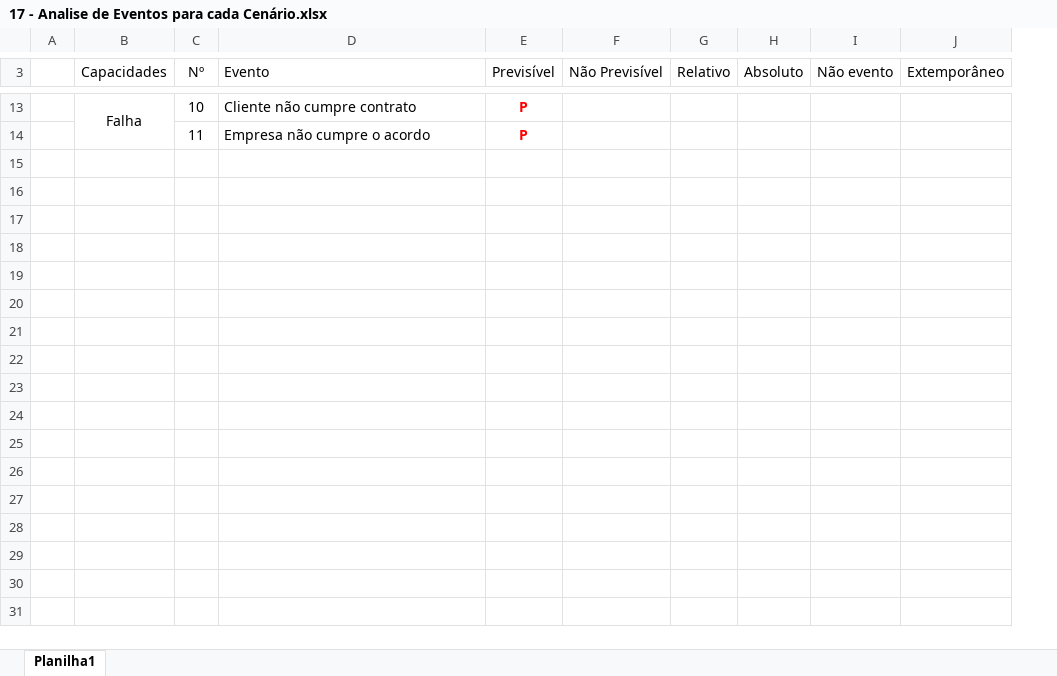
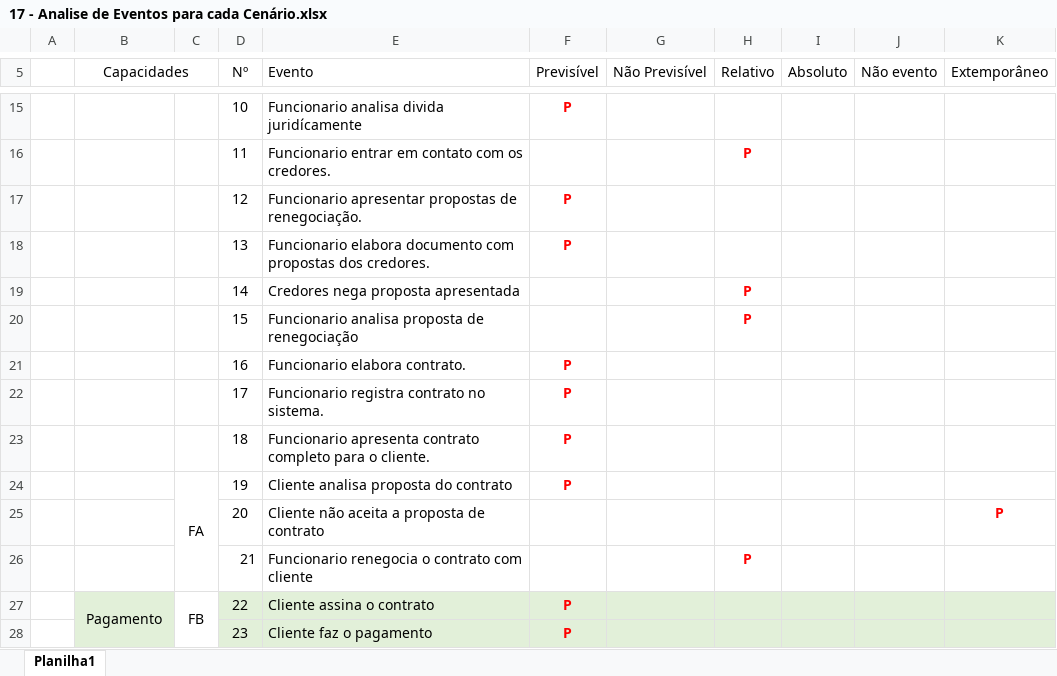
Before and after one commit to RoJac88/OPE, an Excel workbook: Artefatos/Original/17 - Analise de Eventos para cada Cenário.xlsx, sheet Planilha1, drawn as a sheet; only a part is shown, gaps mark what is left out; values as stored, in another font and other column widths than the file's, no borders; removed rows and columns are numbered as before the commit, all else as after; the diff covers the shown part only; the diff names each change by its address in the sheet, - before the commit and + after, or states it on an @@ line.

```diff
--- a/Artefatos/Original/17 - Analise de Eventos para cada Cenário.xlsx (sheet Planilha1)
+++ b/Artefatos/Original/17 - Analise de Eventos para cada Cenário.xlsx (sheet Planilha1)
+column C, empty
+B5:C5 merged
-B15 (Capacidades): Falha
+B15 (Capacidades): (empty)
-B13:B14 merged
-E15 (Evento): Cliente não cumpre contrato
+E15 (Evento): Funcionario analisa divida juridícamente
-E16 (Evento): Empresa não cumpre o acordo
+E16 (Evento): Funcionario entrar em contato com os credores.
-F16 (Previsível): P
+F16 (Previsível): (empty)
-H16 (Relativo): (empty)
+H16 (Relativo): P
+row 17:  |  |  | 12 | Funcionario apresentar propostas de renegociação. | P
+row 18:  |  |  | 13 | Funcionario elabora documento com propostas dos credores. | P
+row 19:  |  |  | 14 | Credores nega proposta apresentada |  |  | P
+row 20:  |  |  | 15 | Funcionario analisa proposta de renegociação |  |  | P
+row 21:  |  |  | 16 | Funcionario elabora contrato. | P
+row 22:  |  |  | 17 | Funcionario registra contrato no sistema. | P
+row 23:  |  |  | 18 | Funcionario apresenta contrato completo para o cliente. | P
+row 24:  |  | FA | 19 | Cliente analisa proposta do contrato | P
+row 25:  |  |  | 20 | Cliente não aceita a proposta de contrato |  |  |  |  |  | P
+row 26:  |  |  | 21 | Funcionario renegocia o contrato com cliente |  |  | P
+row 27:  | Pagamento | FB | 22 | Cliente assina o contrato | P
+row 28:  |  |  | 23 | Cliente faz o pagamento | P
```
Also changed, not shown: 2 added rows, 26 edited cells, cell formats and merged cells elsewhere in this sheet, formulas that keep their value, 5 other files.
